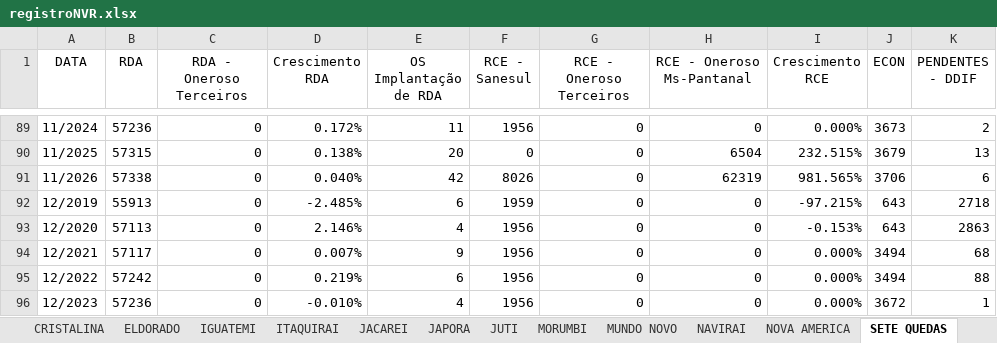
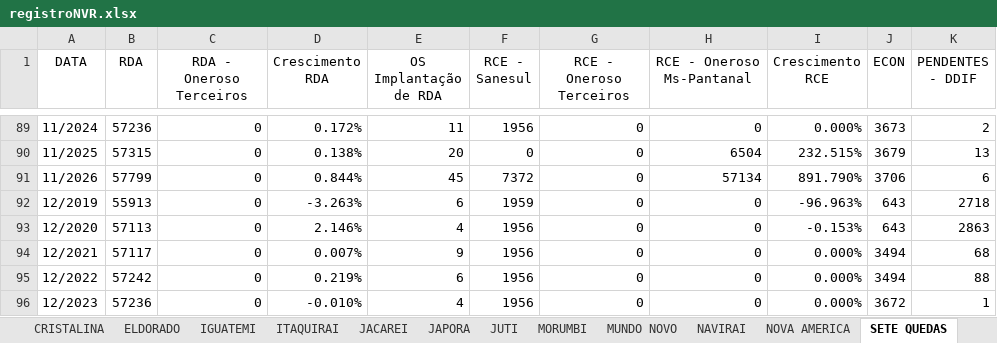
Before and after one commit to OtavioDayrots/Registro_Regional_MS, an Excel workbook: regionais/registroNVR.xlsx, sheet SETE QUEDAS, drawn as a sheet; only a part is shown, gaps mark what is left out; values as stored, in another font and other column widths than the file's, no borders; the diff names each change by its address in the sheet, - before the commit and + after, or states it on an @@ line.

```diff
--- a/regionais/registroNVR.xlsx (sheet SETE QUEDAS)
+++ b/regionais/registroNVR.xlsx (sheet SETE QUEDAS)
-B91 (RDA): 57338
+B91 (RDA): 57799
-D91 (Crescimento RDA): 0.040%
+D91 (Crescimento RDA): 0.844%
-E91 (OS Implantação de RDA): 42
+E91 (OS Implantação de RDA): 45
-F91 (RCE - Sanesul): 8026
+F91 (RCE - Sanesul): 7372
-H91 (RCE - Oneroso Ms-Pantanal): 62319
+H91 (RCE - Oneroso Ms-Pantanal): 57134
-I91 (Crescimento RCE): 981.565%
+I91 (Crescimento RCE): 891.790%
-D92 (Crescimento RDA): -2.485%
+D92 (Crescimento RDA): -3.263%
-I92 (Crescimento RCE): -97.215%
+I92 (Crescimento RCE): -96.963%
```
Also changed, not shown: sheet MUNDO NOVO, sheet JAPORA, sheet IGUATEMI, sheet ITAQUIRAI, sheet CAARAPO, sheet NAVIRAI, 7 more sheets, estado/registroRegional.xlsx, regionais/registroCXM.xlsx, 8 other files.
